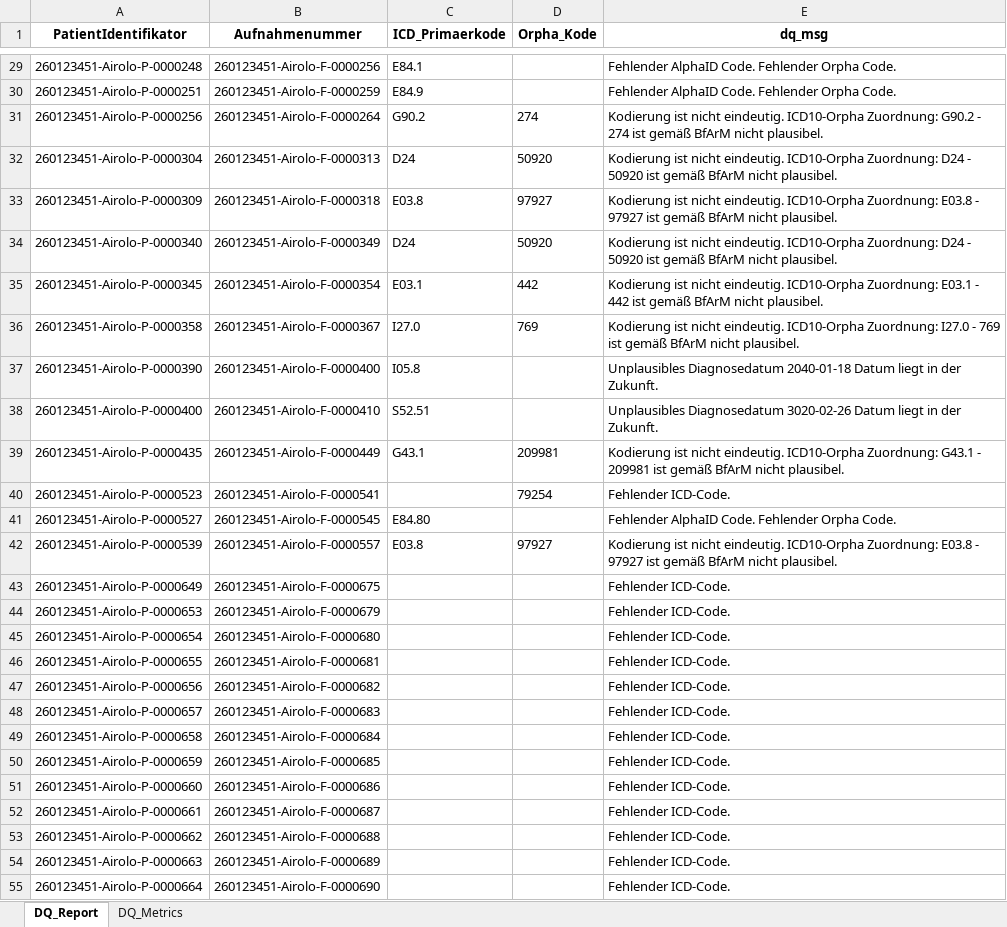
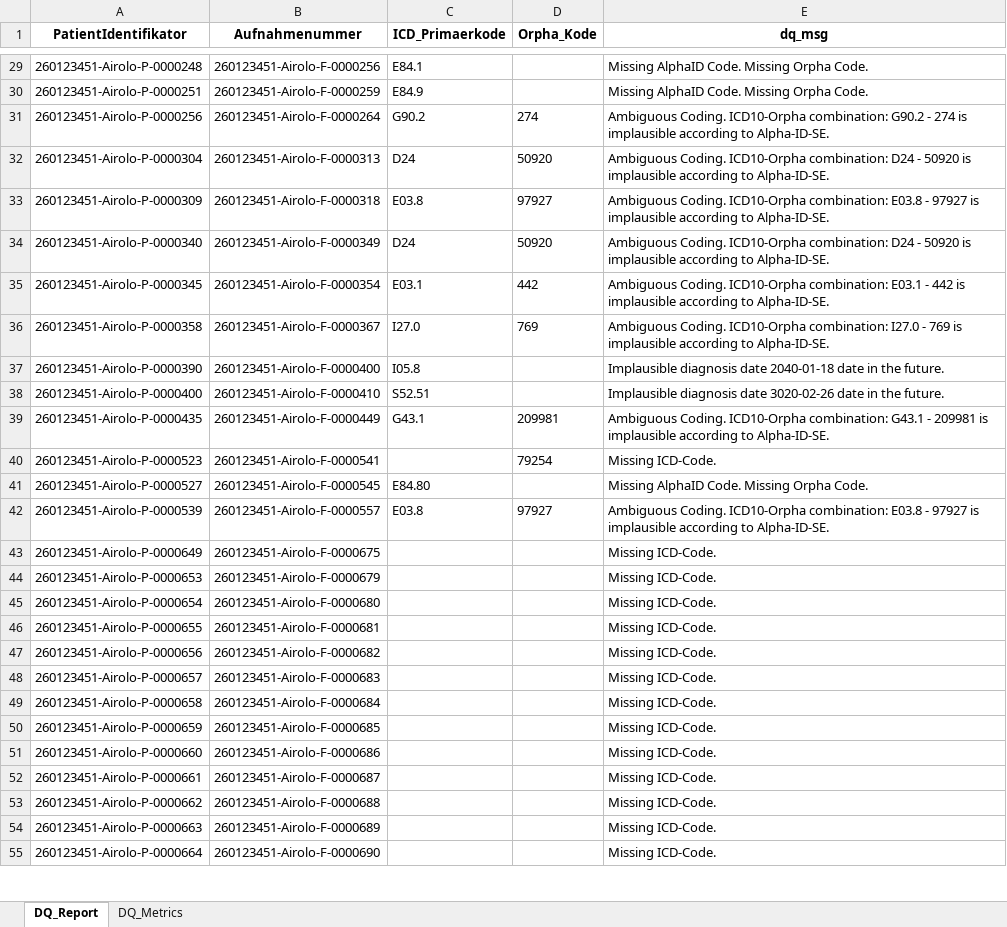
Before and after one commit to medizininformatik-initiative/cord-dq-checker, an Excel workbook: Local/Data/Export/DQ-Report_fhirTestData_2020.xlsx, sheet DQ_Report, drawn as a sheet; only a part is shown, gaps mark what is left out; values as stored, in another font and other column widths than the file's, no borders; the diff covers the shown part only; the diff names each change by its address in the sheet, - before the commit and + after, or states it on an @@ line.

Commit message:
update dq reports

```diff
--- a/Local/Data/Export/DQ-Report_fhirTestData_2020.xlsx (sheet DQ_Report)
+++ b/Local/Data/Export/DQ-Report_fhirTestData_2020.xlsx (sheet DQ_Report)
-E29:E30 (dq_msg): Fehlender AlphaID Code. Fehlender Orpha Code.
+E29:E30 (dq_msg): Missing AlphaID Code. Missing Orpha Code.
-E31 (dq_msg): Kodierung ist nicht eindeutig. ICD10-Orpha Zuordnung: G90.2 - 274 ist gemäß BfArM nicht plausibel.
+E31 (dq_msg): Ambiguous Coding. ICD10-Orpha combination: G90.2 - 274 is implausible according to Alpha-ID-SE.
-E32 (dq_msg): Kodierung ist nicht eindeutig. ICD10-Orpha Zuordnung: D24 - 50920 ist gemäß BfArM nicht plausibel.
+E32 (dq_msg): Ambiguous Coding. ICD10-Orpha combination: D24 - 50920 is implausible according to Alpha-ID-SE.
-E33 (dq_msg): Kodierung ist nicht eindeutig. ICD10-Orpha Zuordnung: E03.8 - 97927 ist gemäß BfArM nicht plausibel.
+E33 (dq_msg): Ambiguous Coding. ICD10-Orpha combination: E03.8 - 97927 is implausible according to Alpha-ID-SE.
-E34 (dq_msg): Kodierung ist nicht eindeutig. ICD10-Orpha Zuordnung: D24 - 50920 ist gemäß BfArM nicht plausibel.
+E34 (dq_msg): Ambiguous Coding. ICD10-Orpha combination: D24 - 50920 is implausible according to Alpha-ID-SE.
-E35 (dq_msg): Kodierung ist nicht eindeutig. ICD10-Orpha Zuordnung: E03.1 - 442 ist gemäß BfArM nicht plausibel.
+E35 (dq_msg): Ambiguous Coding. ICD10-Orpha combination: E03.1 - 442 is implausible according to Alpha-ID-SE.
-E36 (dq_msg): Kodierung ist nicht eindeutig. ICD10-Orpha Zuordnung: I27.0 - 769 ist gemäß BfArM nicht plausibel.
+E36 (dq_msg): Ambiguous Coding. ICD10-Orpha combination: I27.0 - 769 is implausible according to Alpha-ID-SE.
-E37 (dq_msg): Unplausibles Diagnosedatum 2040-01-18 Datum liegt in der Zukunft.
+E37 (dq_msg): Implausible diagnosis date 2040-01-18 date in the future.
-E38 (dq_msg): Unplausibles Diagnosedatum 3020-02-26 Datum liegt in der Zukunft.
+E38 (dq_msg): Implausible diagnosis date 3020-02-26 date in the future.
-E39 (dq_msg): Kodierung ist nicht eindeutig. ICD10-Orpha Zuordnung: G43.1 - 209981 ist gemäß BfArM nicht plausibel.
+E39 (dq_msg): Ambiguous Coding. ICD10-Orpha combination: G43.1 - 209981 is implausible according to Alpha-ID-SE.
-E40 (dq_msg): Fehlender ICD-Code.
+E40 (dq_msg): Missing ICD-Code.
-E41 (dq_msg): Fehlender AlphaID Code. Fehlender Orpha Code.
+E41 (dq_msg): Missing AlphaID Code. Missing Orpha Code.
-E42 (dq_msg): Kodierung ist nicht eindeutig. ICD10-Orpha Zuordnung: E03.8 - 97927 ist gemäß BfArM nicht plausibel.
+E42 (dq_msg): Ambiguous Coding. ICD10-Orpha combination: E03.8 - 97927 is implausible according to Alpha-ID-SE.
-E43:E55 (dq_msg): Fehlender ICD-Code.
+E43:E55 (dq_msg): Missing ICD-Code.
```
Also changed, not shown: 268 edited cells elsewhere in this sheet, sheet DQ_Metrics, Local/Data/Export/KeyNum-Report_fhirTestData_2020.xlsx, 4 other files.
